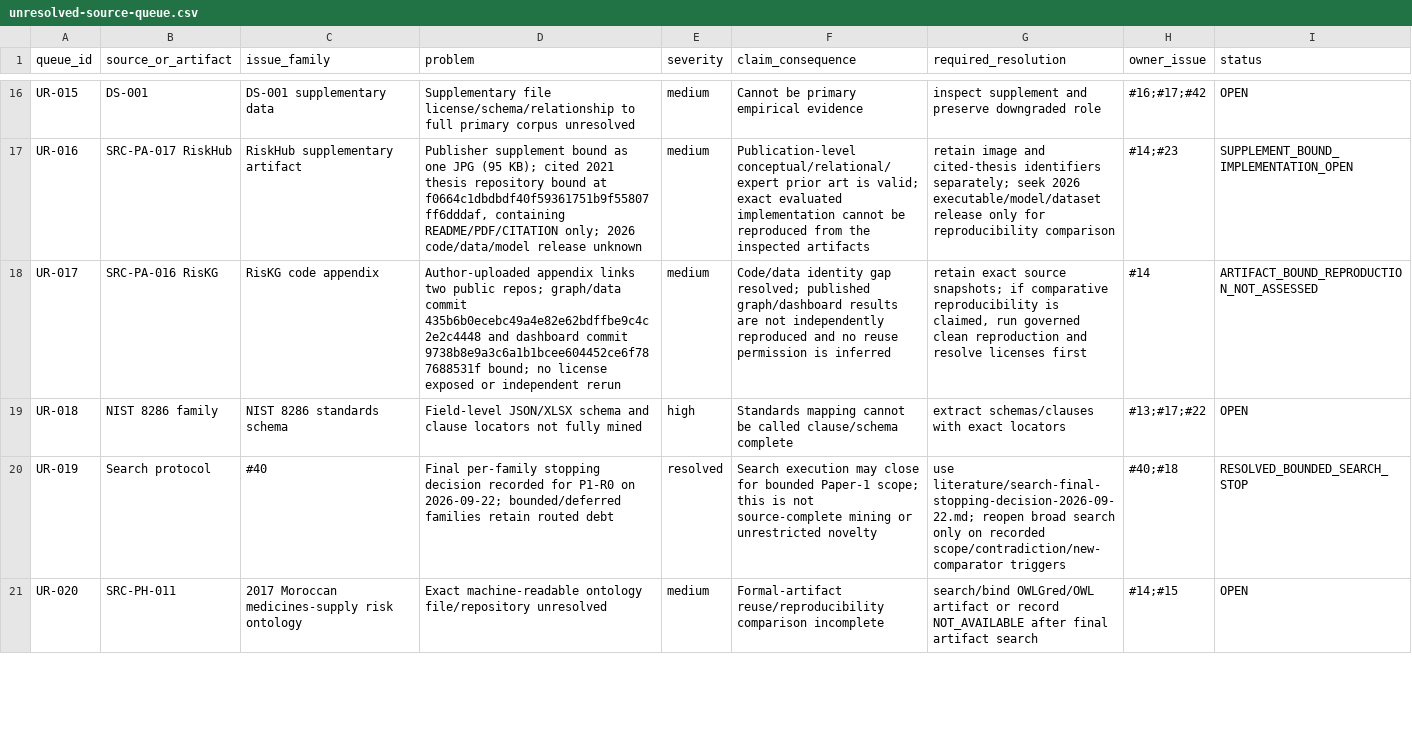
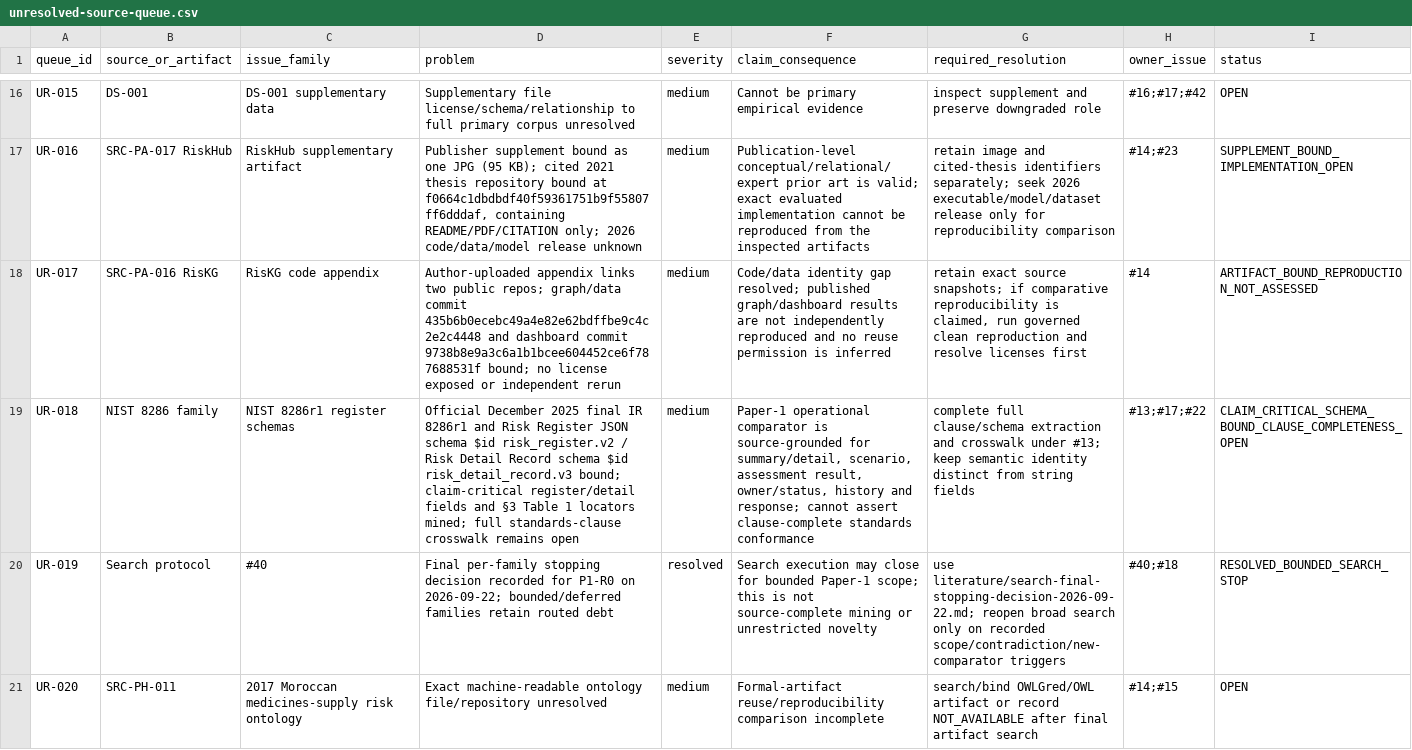
Before and after one commit to ArazSaieArasi3/SemRisk, a CSV file: literature/unresolved-source-queue.csv, drawn as a sheet; only a part is shown, gaps mark what is left out; the diff names each change by its address in the sheet, - before the commit and + after, or states it on an @@ line.

```diff
--- a/literature/unresolved-source-queue.csv
+++ b/literature/unresolved-source-queue.csv
-C19 (issue_family): NIST 8286 standards schema
+C19 (issue_family): NIST 8286r1 register schemas
-D19 (problem): Field-level JSON/XLSX schema and clause locators not fully mined
+D19 (problem): Official December 2025 final IR 8286r1 and Risk Register JSON schema $id risk_register.v2 / Risk Detail Record schema $id risk_detail_record.v3 bound; claim-critical register/detail fields and §3 Table 1 locators mined; full standards-clause crosswalk remains open
-E19 (severity): high
+E19 (severity): medium
-F19 (claim_consequence): Standards mapping cannot be called clause/schema complete
+F19 (claim_consequence): Paper-1 operational comparator is source-grounded for summary/detail, scenario, assessment result, owner/status, history and response; cannot assert clause-complete standards conformance
-G19 (required_resolution): extract schemas/clauses with exact locators
+G19 (required_resolution): complete full clause/schema extraction and crosswalk under #13; keep semantic identity distinct from string fields
-I19 (status): OPEN
+I19 (status): CLAIM_CRITICAL_SCHEMA_BOUND_CLAUSE_COMPLETENESS_OPEN
```
Also changed, not shown: evaluation/e10/semrisk-p1-r2-self-row-v0.1.csv, publications/2026-icae/author-review-claim-evidence-v0.2.csv, 7 other files.
